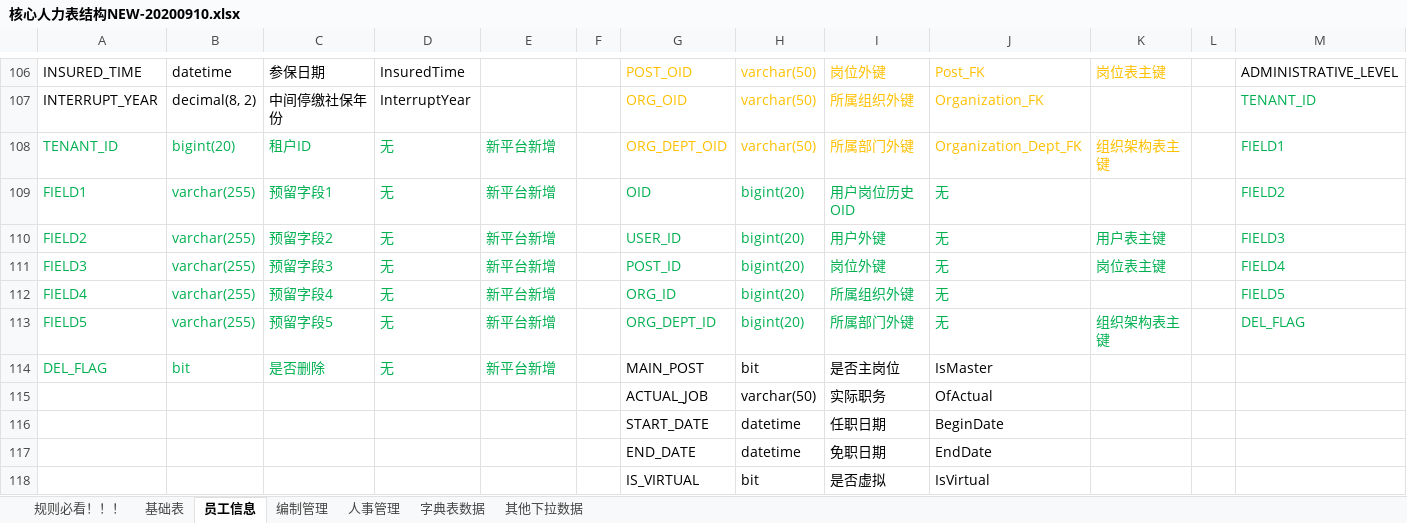
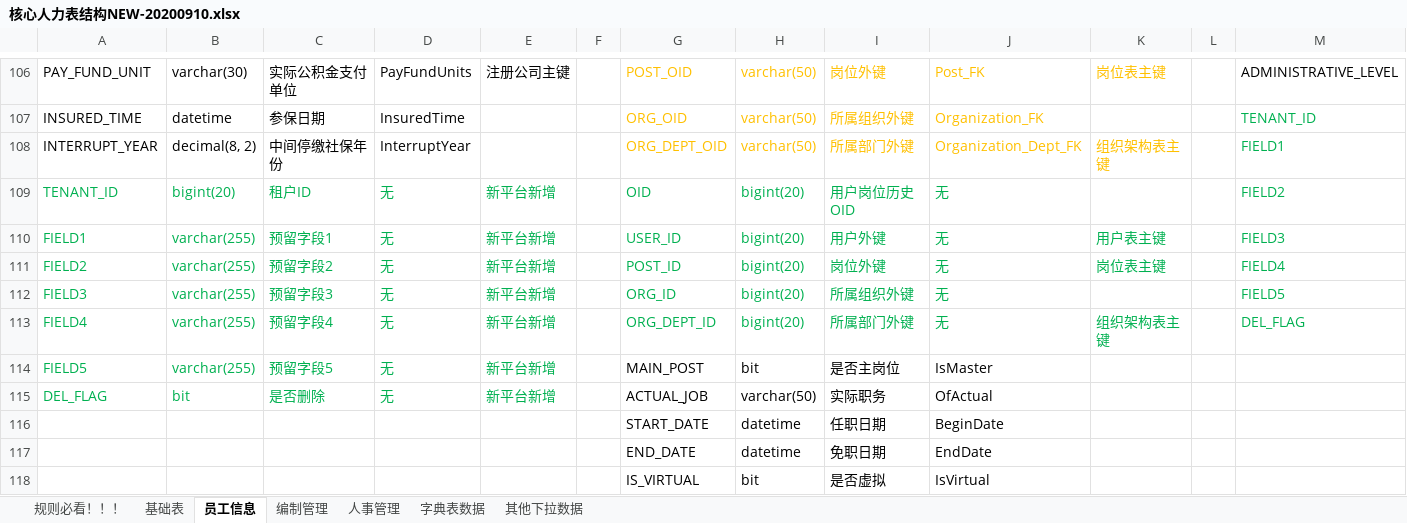
Before and after one commit to cp-hi/herdao_manpower, an Excel workbook: doc/核心人力表结构NEW-20200910.xlsx, sheet 员工信息, drawn as a sheet; only a part is shown, gaps mark what is left out; values as stored, in another font and other column widths than the file's, no borders; removed rows and columns are numbered as before the commit, all else as after; rows hold the shown columns only; the diff covers the shown part only; the diff names each change by its address in the sheet, - before the commit and + after, or states it on an @@ line.

```diff
--- a/doc/核心人力表结构NEW-20200910.xlsx (sheet 员工信息)
+++ b/doc/核心人力表结构NEW-20200910.xlsx (sheet 员工信息)
-A106: INSURED_TIME
+A106: PAY_FUND_UNIT
-B106: datetime
+B106: varchar(30)
-C106: 参保日期
+C106: 实际公积金支付单位
-D106: InsuredTime
+D106: PayFundUnits
-E106: (empty)
+E106: 注册公司主键
-A107: INTERRUPT_YEAR
+A107: INSURED_TIME
-B107: decimal(8, 2)
+B107: datetime
-C107: 中间停缴社保年份
+C107: 参保日期
-D107: InterruptYear
+D107: InsuredTime
-A108: TENANT_ID
+A108: INTERRUPT_YEAR
-A108:D108 text colour: #00B050
+A108:D108 text colour: black
-B108: bigint(20)
+B108: decimal(8, 2)
-C108: 租户ID
+C108: 中间停缴社保年份
-D108: 无
+D108: InterruptYear
-E108: 新平台新增
+E108: (empty)
-A109: FIELD1
+A109: TENANT_ID
-B109: varchar(255)
+B109: bigint(20)
-C109: 预留字段1
+C109: 租户ID
-A110: FIELD2
+A110: FIELD1
-C110: 预留字段2
+C110: 预留字段1
-A111: FIELD3
+A111: FIELD2
-C111: 预留字段3
+C111: 预留字段2
-A112: FIELD4
+A112: FIELD3
-C112: 预留字段4
+C112: 预留字段3
-A113: FIELD5
+A113: FIELD4
-C113: 预留字段5
+C113: 预留字段4
+row 114: FIELD5 | varchar(255) | 预留字段5 | 无 | 新平台新增 |  | MAIN_POST | bit | 是否主岗位 | IsMaster
-G115: MAIN_POST
+G115: ACTUAL_JOB
-H115: bit
+H115: varchar(50)
-I115: 是否主岗位
+I115: 实际职务
-J115: IsMaster
+J115: OfActual
-row 115:  |  |  |  |  |  | ACTUAL_JOB | varchar(50) | 实际职务 | OfActual
```
Also changed, not shown: 1 added row, 1 removed row, 25 edited cells and cell formats elsewhere in this sheet, 2 other files.
